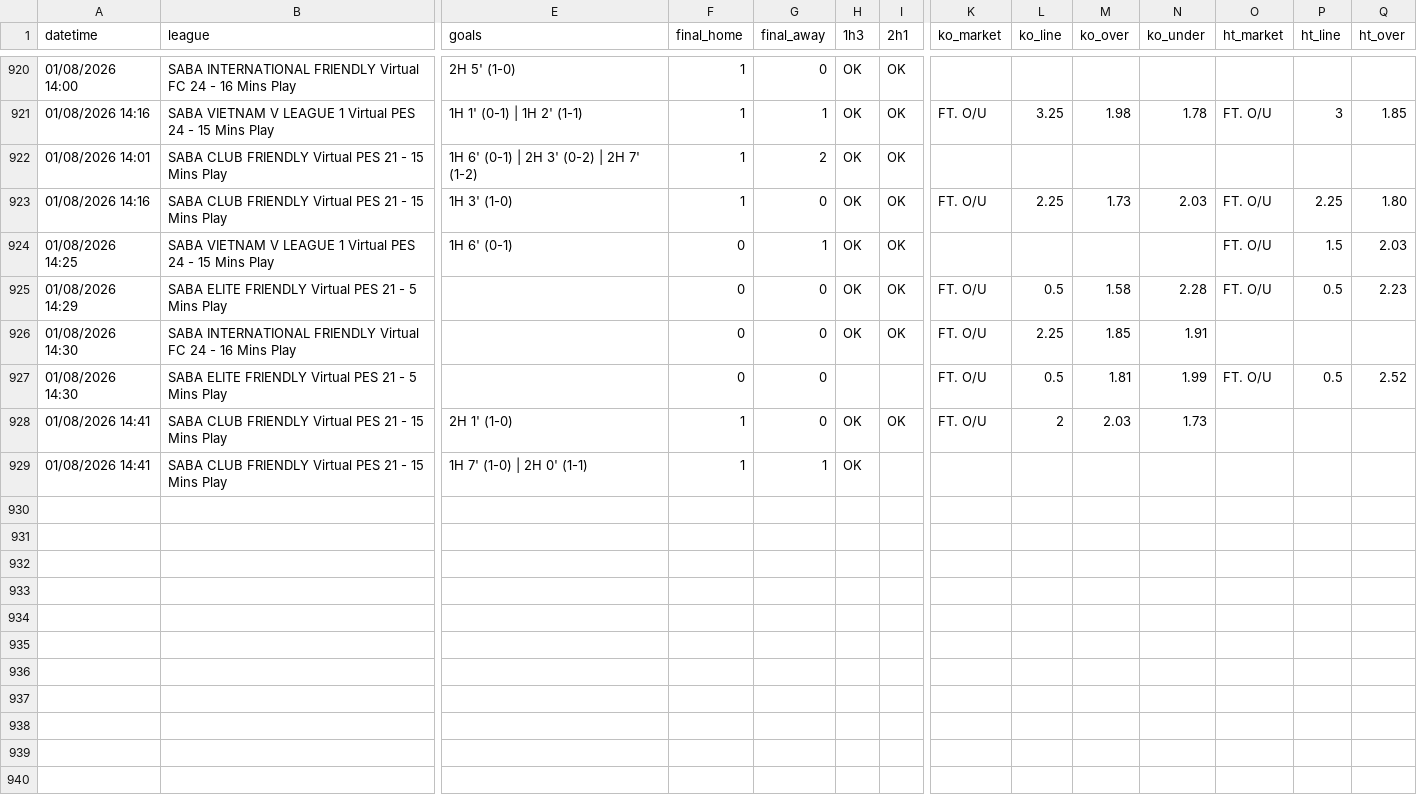
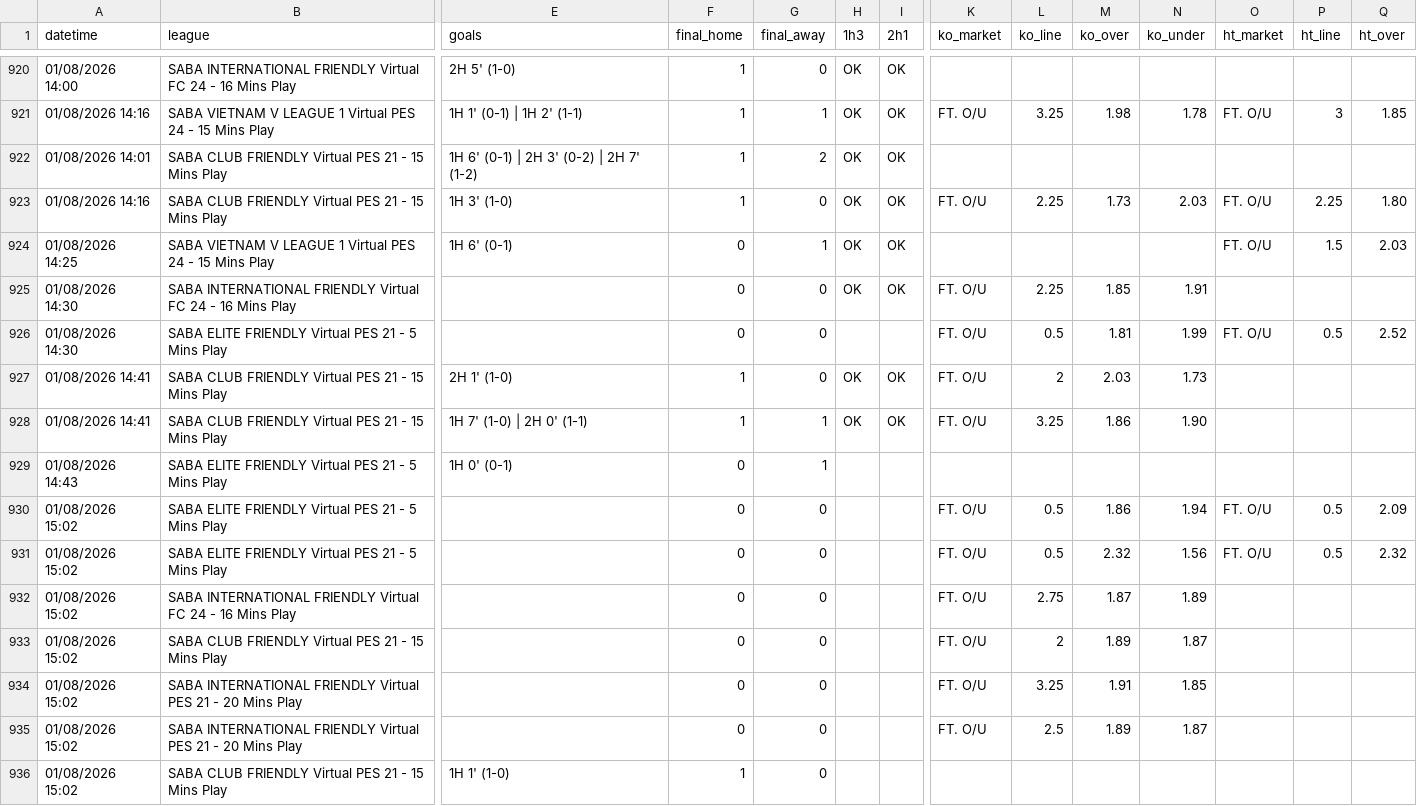
Before and after one commit to aditiawjy/lebihsabar, a CSV file: goal_log.csv, drawn as a sheet; only a part is shown, gaps mark what is left out; removed rows and columns are numbered as before the commit, all else as after; rows hold the shown columns only; the diff names each change by its address in the sheet, - before the commit and + after, or states it on an @@ line.

Commit message:
Refresh runtime market logs

```diff
--- a/goal_log.csv
+++ b/goal_log.csv
-row 925: 01/08/2026 14:29 | SABA ELITE FRIENDLY Virtual PES 21 - 5 Mins Play |  | 0 | 0 | OK | OK | FT. O/U | 0.5 | 1.58 | 2.28 | FT. O/U | 0.5 | 2.23
-I928 (2h1): (empty)
+I928 (2h1): OK
-K928 (ko_market): (empty)
+K928 (ko_market): FT. O/U
-L928 (ko_line): (empty)
+L928 (ko_line): 3.25
-M928 (ko_over): (empty)
+M928 (ko_over): 1.86
-N928 (ko_under): (empty)
+N928 (ko_under): 1.90
+row 929: 01/08/2026 14:43 | SABA ELITE FRIENDLY Virtual PES 21 - 5 Mins Play | 1H 0' (0-1) | 0 | 1
+row 930: 01/08/2026 15:02 | SABA ELITE FRIENDLY Virtual PES 21 - 5 Mins Play |  | 0 | 0 |  |  | FT. O/U | 0.5 | 1.86 | 1.94 | FT. O/U | 0.5 | 2.09
+row 931: 01/08/2026 15:02 | SABA ELITE FRIENDLY Virtual PES 21 - 5 Mins Play |  | 0 | 0 |  |  | FT. O/U | 0.5 | 2.32 | 1.56 | FT. O/U | 0.5 | 2.32
+row 932: 01/08/2026 15:02 | SABA INTERNATIONAL FRIENDLY Virtual FC 24 - 16 Mins Play |  | 0 | 0 |  |  | FT. O/U | 2.75 | 1.87 | 1.89
+row 933: 01/08/2026 15:02 | SABA CLUB FRIENDLY Virtual PES 21 - 15 Mins Play |  | 0 | 0 |  |  | FT. O/U | 2 | 1.89 | 1.87
+row 934: 01/08/2026 15:02 | SABA INTERNATIONAL FRIENDLY Virtual PES 21 - 20 Mins Play |  | 0 | 0 |  |  | FT. O/U | 3.25 | 1.91 | 1.85
+row 935: 01/08/2026 15:02 | SABA INTERNATIONAL FRIENDLY Virtual PES 21 - 20 Mins Play |  | 0 | 0 |  |  | FT. O/U | 2.5 | 1.89 | 1.87
+row 936: 01/08/2026 15:02 | SABA CLUB FRIENDLY Virtual PES 21 - 15 Mins Play | 1H 1' (1-0) | 1 | 0
```
Also changed, not shown: signal_log_vsoccer.csv, 7 other files.
